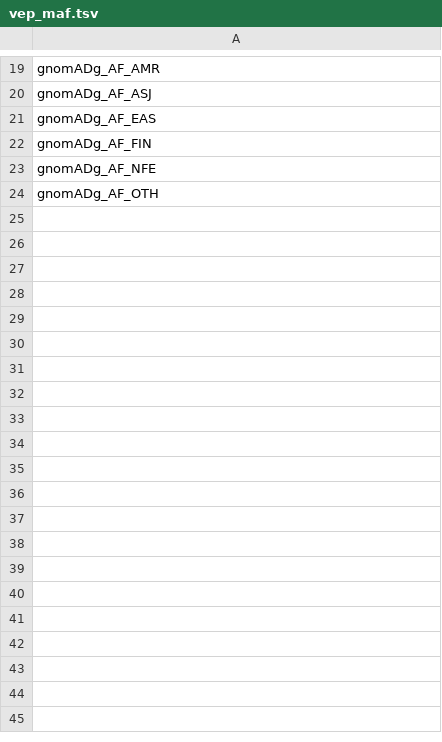
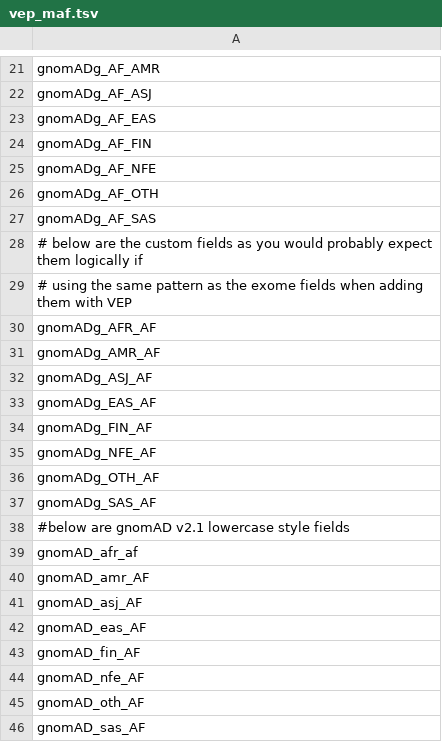
Before and after one commit to david-a-parry/vase, a TSV file: vase/data/vep_maf.tsv, drawn as a sheet; only a part is shown, gaps mark what is left out; the diff covers the shown part only; the diff names each change by its address in the sheet, - before the commit and + after, or states it on an @@ line.

Commit message:
add lowercase style gnomAD freqs

```diff
--- a/vase/data/vep_maf.tsv
+++ b/vase/data/vep_maf.tsv
+row 27: gnomADg_AF_SAS
+row 28: # below are the custom fields as you would probably expect them logically if
+row 29: # using the same pattern as the exome fields when adding them with VEP
+row 30: gnomADg_AFR_AF
+row 31: gnomADg_AMR_AF
+row 32: gnomADg_ASJ_AF
+row 33: gnomADg_EAS_AF
+row 34: gnomADg_FIN_AF
+row 35: gnomADg_NFE_AF
+row 36: gnomADg_OTH_AF
+row 37: gnomADg_SAS_AF
+row 38: #below are gnomAD v2.1 lowercase style fields
+row 39: gnomAD_afr_af
+row 40: gnomAD_amr_AF
+row 41: gnomAD_asj_AF
+row 42: gnomAD_eas_AF
+row 43: gnomAD_fin_AF
+row 44: gnomAD_nfe_AF
+row 45: gnomAD_oth_AF
+row 46: gnomAD_sas_AF
```
Also changed, not shown: 18 added rows elsewhere in this file.
